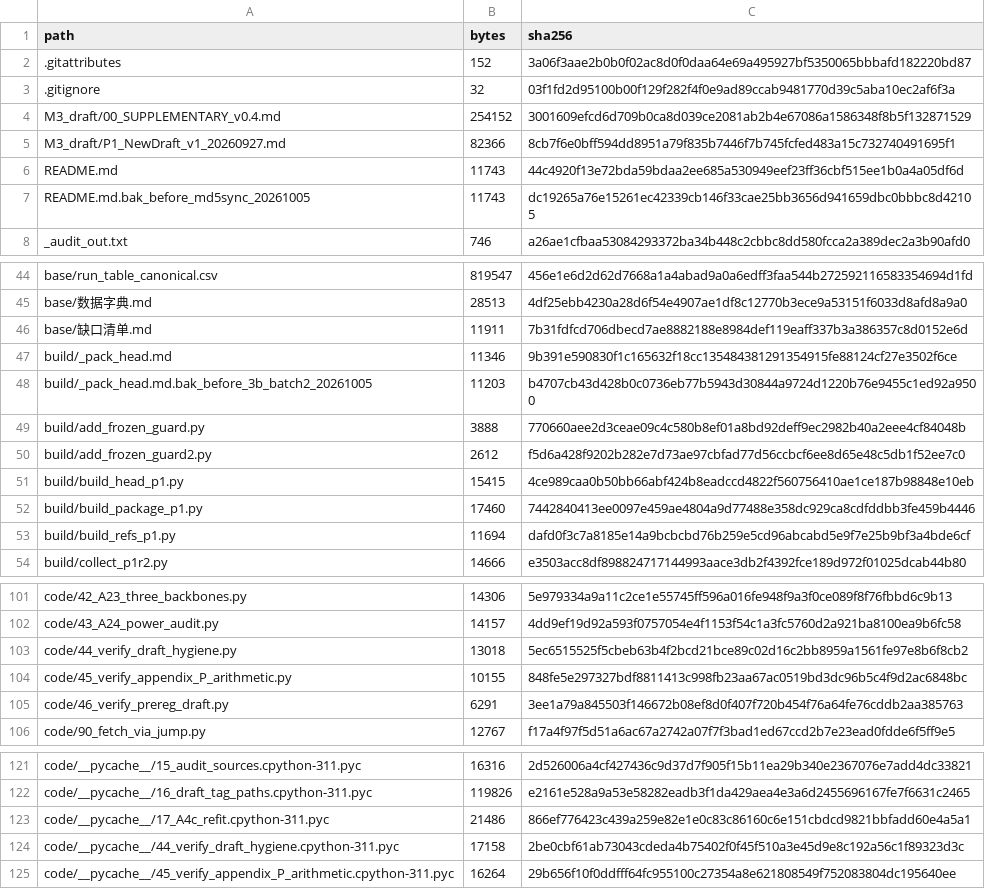
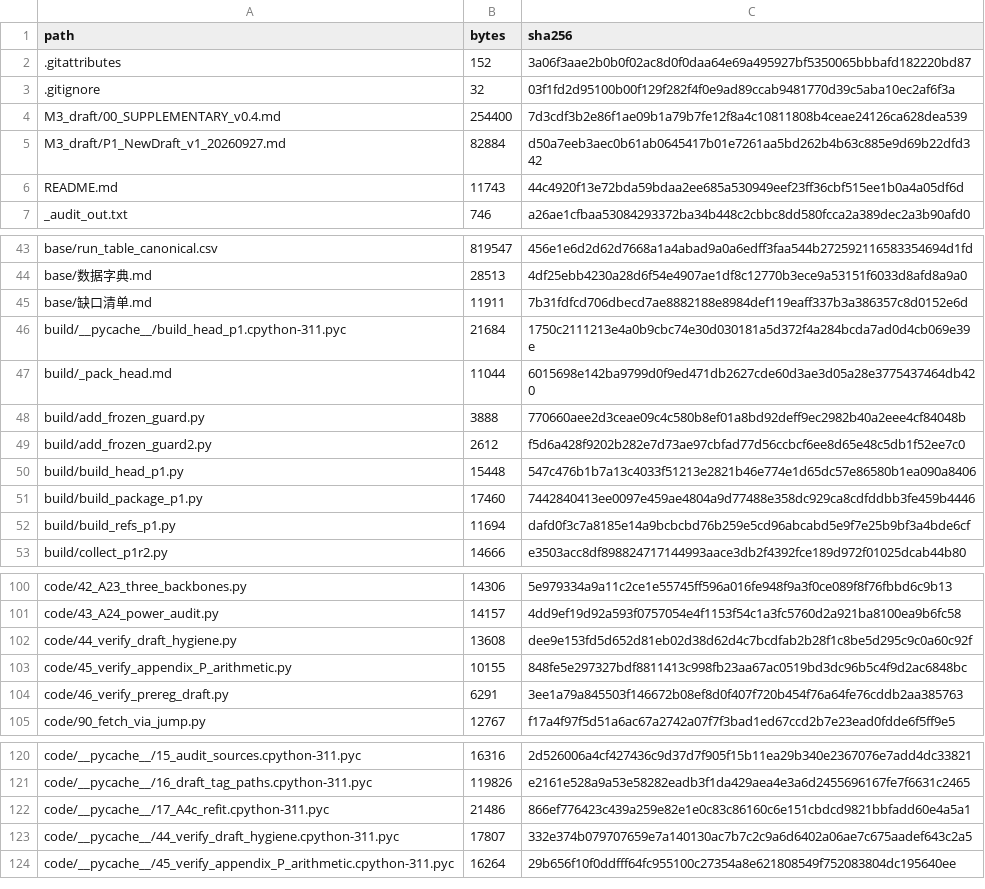
Before and after one commit to YBP2005/Cross-Domain-YOLOv12, a CSV file: MANIFEST_sha256.csv, drawn as a sheet; only a part is shown, gaps mark what is left out; the diff covers the shown part only.

```diff
--- a/MANIFEST_sha256.csv
+++ b/MANIFEST_sha256.csv
@@ -3,6 +3,5 @@ path,bytes,sha256
 .gitignore,32,03f1fd2d95100b00f129f282f4f0e9ad89ccab9481770d39c5aba10ec2af6f3a
-M3_draft/00_SUPPLEMENTARY_v0.4.md,254152,3001609efcd6d709b0ca8d039ce2081ab2b4e67086a1586348f8b5f132871529
-M3_draft/P1_NewDraft_v1_20260927.md,82366,8cb7f6e0bff594dd8951a79f835b7446f7b745fcfed483a15c732740491695f1
+M3_draft/00_SUPPLEMENTARY_v0.4.md,254400,7d3cdf3b2e86f1ae09b1a79b7fe12f8a4c10811808b4ceae24126ca628dea539
+M3_draft/P1_NewDraft_v1_20260927.md,82884,d50a7eeb3aec0b61ab0645417b01e7261aa5bd262b4b63c885e9d69b22dfd342
 README.md,11743,44c4920f13e72bda59bdaa2ee685a530949eef23ff36cbf515ee1b0a4a05df6d
-README.md.bak_before_md5sync_20261005,11743,dc19265a76e15261ec42339cb146f33cae25bb3656d941659dbc0bbbc8d42105
 _audit_out.txt,746,a26ae1cfbaa53084293372ba34b448c2cbbc8dd580fcca2a389dec2a3b90afd0
@@ -46,7 +45,7 @@ base/数据字典.md,28513,4df25ebb4230a28d6f54e4907ae1df8c12770b3ece9a53151f603
 base/缺口清单.md,11911,7b31fdfcd706dbecd7ae8882188e8984def119eaff337b3a386357c8d0152e6d
-build/_pack_head.md,11346,9b391e590830f1c165632f18cc135484381291354915fe88124cf27e3502f6ce
-build/_pack_head.md.bak_before_3b_batch2_20261005,11203,b4707cb43d428b0c0736eb77b5943d30844a9724d1220b76e9455c1ed92a9500
+build/__pycache__/build_head_p1.cpython-311.pyc,21684,1750c2111213e4a0b9cbc74e30d030181a5d372f4a284bcda7ad0d4cb069e39e
+build/_pack_head.md,11044,6015698e142ba9799d0f9ed471db2627cde60d3ae3d05a28e3775437464db420
 build/add_frozen_guard.py,3888,770660aee2d3ceae09c4c580b8ef01a8bd92deff9ec2982b40a2eee4cf84048b
 build/add_frozen_guard2.py,2612,f5d6a428f9202b282e7d73ae97cbfad77d56ccbcf6ee8d65e48c5db1f52ee7c0
-build/build_head_p1.py,15415,4ce989caa0b50bb66abf424b8eadccd4822f560756410ae1ce187b98848e10eb
+build/build_head_p1.py,15448,547c476b1b7a13c4033f51213e2821b46e774e1d65dc57e86580b1ea090a8406
 build/build_package_p1.py,17460,7442840413ee0097e459ae4804a9d77488e358dc929ca8cdfddbb3fe459b4446
@@ -102,3 +101,3 @@ code/42_A23_three_backbones.py,14306,5e979334a9a11c2ce1e55745ff596a016fe948f9a3f
 code/43_A24_power_audit.py,14157,4dd9ef19d92a593f0757054e4f1153f54c1a3fc5760d2a921ba8100ea9b6fc58
-code/44_verify_draft_hygiene.py,13018,5ec6515525f5cbeb63b4f2bcd21bce89c02d16c2bb8959a1561fe97e8b6f8cb2
+code/44_verify_draft_hygiene.py,13608,dee9e153fd5d652d81eb02d38d62d4c7bcdfab2b28f1c8be5d295c9c0a60c92f
 code/45_verify_appendix_P_arithmetic.py,10155,848fe5e297327bdf8811413c998fb23aa67ac0519bd3dc96b5c4f9d2ac6848bc
@@ -123,3 +122,3 @@ code/__pycache__/16_draft_tag_paths.cpython-311.pyc,119826,e2161e528a9a53e58282e
 code/__pycache__/17_A4c_refit.cpython-311.pyc,21486,866ef776423c439a259e82e1e0c83c86160c6e151cbdcd9821bbfadd60e4a5a1
-code/__pycache__/44_verify_draft_hygiene.cpython-311.pyc,17158,2be0cbf61ab73043cdeda4b75402f0f45f510a3e45d9e8c192a56c1f89323d3c
+code/__pycache__/44_verify_draft_hygiene.cpython-311.pyc,17807,332e374b079707659e7a140130ac7b7c2c9a6d6402a06ae7c675aadef643c2a5
 code/__pycache__/45_verify_appendix_P_arithmetic.cpython-311.pyc,16264,29b656f10f0ddfff64fc955100c27354a8e621808549f752083804dc195640ee
```
Also changed, not shown: 14 added rows elsewhere in this file, 19 other files.
